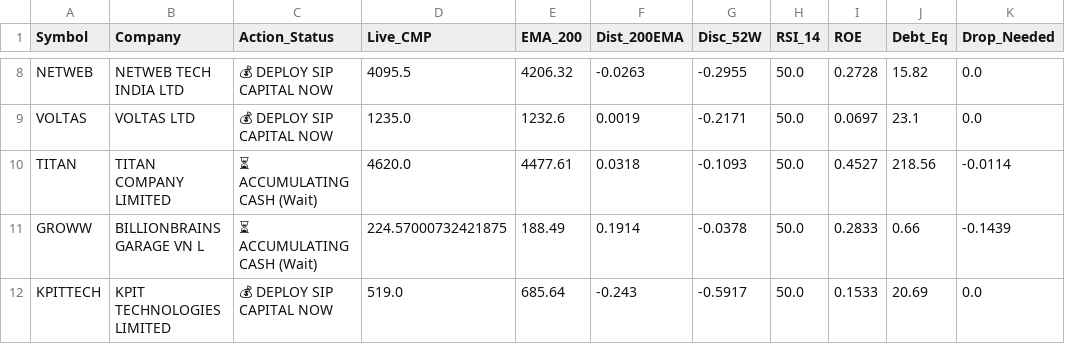
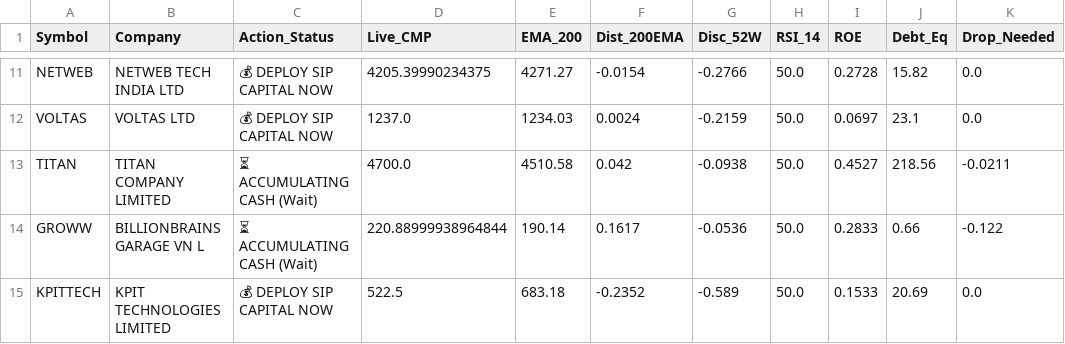
Before and after one commit to bornsupreme21-pk/nbt-quantum-engine, a CSV file: RAW_SMART_SIP.csv, drawn as a sheet; only a part is shown, gaps mark what is left out; addresses are those after the commit; the diff covers the shown part only; the diff names each change by its address in the sheet, - before the commit and + after, or states it on an @@ line.

```diff
--- a/RAW_SMART_SIP.csv
+++ b/RAW_SMART_SIP.csv
-D11 (Live_CMP): 4095.5
+D11 (Live_CMP): 4205.39990234375
-E11 (EMA_200): 4206.32
+E11 (EMA_200): 4271.27
-F11 (Dist_200EMA): -0.0263
+F11 (Dist_200EMA): -0.0154
-G11 (Disc_52W): -0.2955
+G11 (Disc_52W): -0.2766
-D12 (Live_CMP): 1235.0
+D12 (Live_CMP): 1237.0
-E12 (EMA_200): 1232.6
+E12 (EMA_200): 1234.03
-F12 (Dist_200EMA): 0.0019
+F12 (Dist_200EMA): 0.0024
-G12 (Disc_52W): -0.2171
+G12 (Disc_52W): -0.2159
-D13 (Live_CMP): 4620.0
+D13 (Live_CMP): 4700.0
-E13 (EMA_200): 4477.61
+E13 (EMA_200): 4510.58
-F13 (Dist_200EMA): 0.0318
+F13 (Dist_200EMA): 0.042
-G13 (Disc_52W): -0.1093
+G13 (Disc_52W): -0.0938
-K13 (Drop_Needed): -0.0114
+K13 (Drop_Needed): -0.0211
-D14 (Live_CMP): 224.57000732421875
+D14 (Live_CMP): 220.88999938964844
-E14 (EMA_200): 188.49
+E14 (EMA_200): 190.14
-F14 (Dist_200EMA): 0.1914
+F14 (Dist_200EMA): 0.1617
-G14 (Disc_52W): -0.0378
+G14 (Disc_52W): -0.0536
-K14 (Drop_Needed): -0.1439
+K14 (Drop_Needed): -0.122
-D15 (Live_CMP): 519.0
+D15 (Live_CMP): 522.5
-E15 (EMA_200): 685.64
+E15 (EMA_200): 683.18
-F15 (Dist_200EMA): -0.243
+F15 (Dist_200EMA): -0.2352
-G15 (Disc_52W): -0.5917
+G15 (Disc_52W): -0.589
```
Also changed, not shown: 3 added rows and 27 edited cells elsewhere in this file, RAW_ALPHA_HUNTER.csv, RAW_FO_DECRYPTOR.csv, 10 other files.
